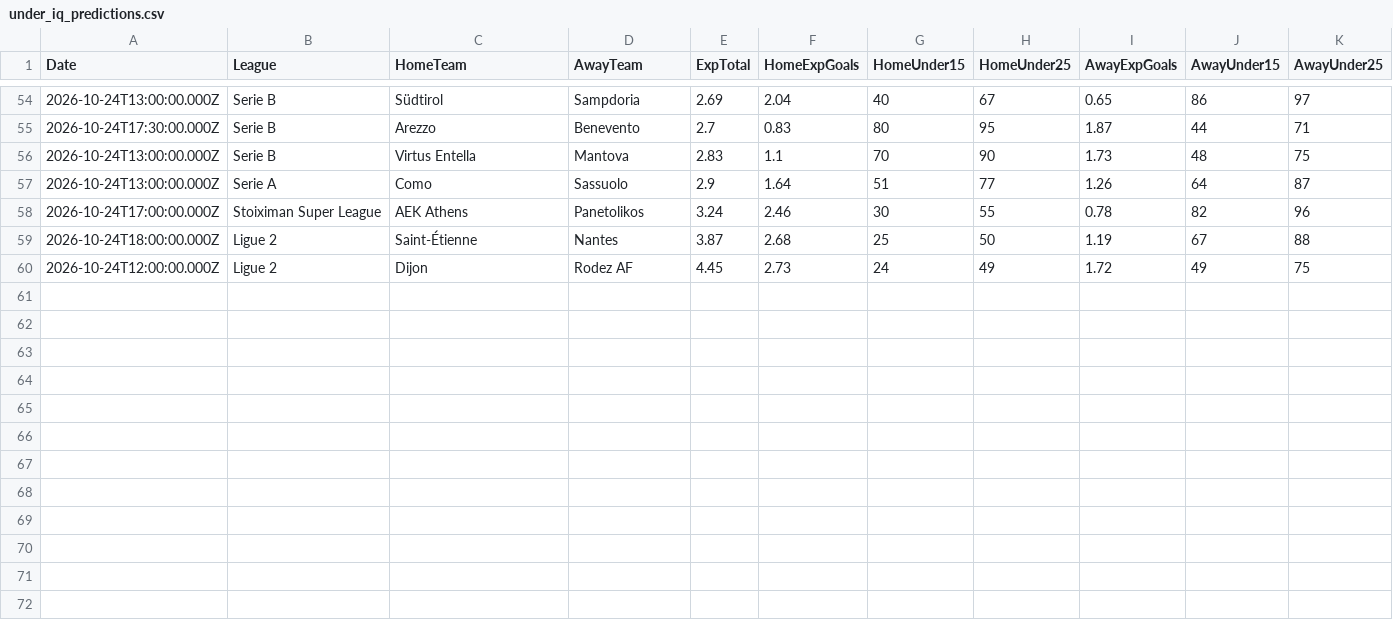
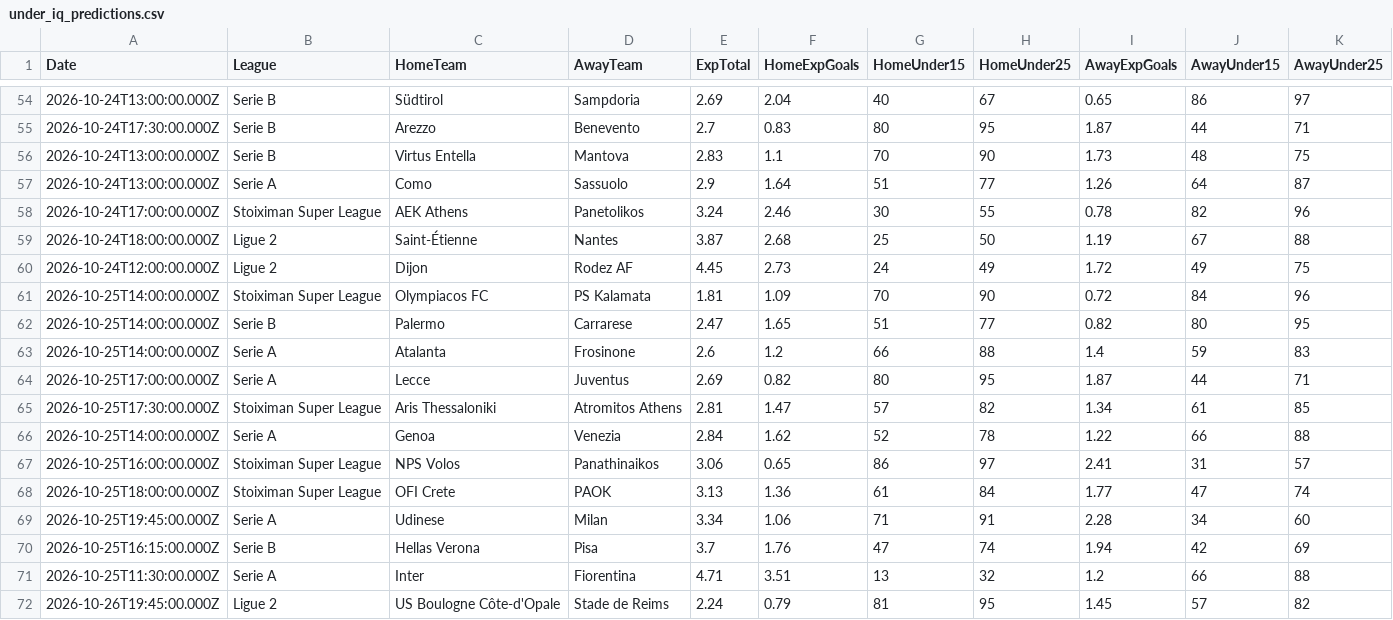
Before and after one commit to niibaboo/Under-Goals, a CSV file: docs/under-iq/under_iq_predictions.csv, drawn as a sheet; only a part is shown, gaps mark what is left out.

```diff
--- a/docs/under-iq/under_iq_predictions.csv
+++ b/docs/under-iq/under_iq_predictions.csv
@@ -60 +60,13 @@ Date,League,HomeTeam,AwayTeam,ExpTotal,HomeExpGoals,HomeUnder15,HomeUnder25,Away
 2026-10-24T12:00:00.000Z,Ligue 2,Dijon,Rodez AF,4.45,2.73,24,49,1.72,49,75
+2026-10-25T14:00:00.000Z,Stoiximan Super League,Olympiacos FC,PS Kalamata,1.81,1.09,70,90,0.72,84,96
+2026-10-25T14:00:00.000Z,Serie B,Palermo,Carrarese,2.47,1.65,51,77,0.82,80,95
+2026-10-25T14:00:00.000Z,Serie A,Atalanta,Frosinone,2.6,1.2,66,88,1.4,59,83
+2026-10-25T17:00:00.000Z,Serie A,Lecce,Juventus,2.69,0.82,80,95,1.87,44,71
+2026-10-25T17:30:00.000Z,Stoiximan Super League,Aris Thessaloniki,Atromitos Athens,2.81,1.47,57,82,1.34,61,85
+2026-10-25T14:00:00.000Z,Serie A,Genoa,Venezia,2.84,1.62,52,78,1.22,66,88
+2026-10-25T16:00:00.000Z,Stoiximan Super League,NPS Volos,Panathinaikos,3.06,0.65,86,97,2.41,31,57
+2026-10-25T18:00:00.000Z,Stoiximan Super League,OFI Crete,PAOK,3.13,1.36,61,84,1.77,47,74
+2026-10-25T19:45:00.000Z,Serie A,Udinese,Milan,3.34,1.06,71,91,2.28,34,60
+2026-10-25T16:15:00.000Z,Serie B,Hellas Verona,Pisa,3.7,1.76,47,74,1.94,42,69
+2026-10-25T11:30:00.000Z,Serie A,Inter,Fiorentina,4.71,3.51,13,32,1.2,66,88
+2026-10-26T19:45:00.000Z,Ligue 2,US Boulogne Côte-d'Opale,Stade de Reims,2.24,0.79,81,95,1.45,57,82
```
Also changed, not shown: docs/under-iq/scanners/cold_streak/cold_streak_predictions.csv, docs/under-iq/scanners/team_under15/team_under15_predictions.csv, 29 other files.
